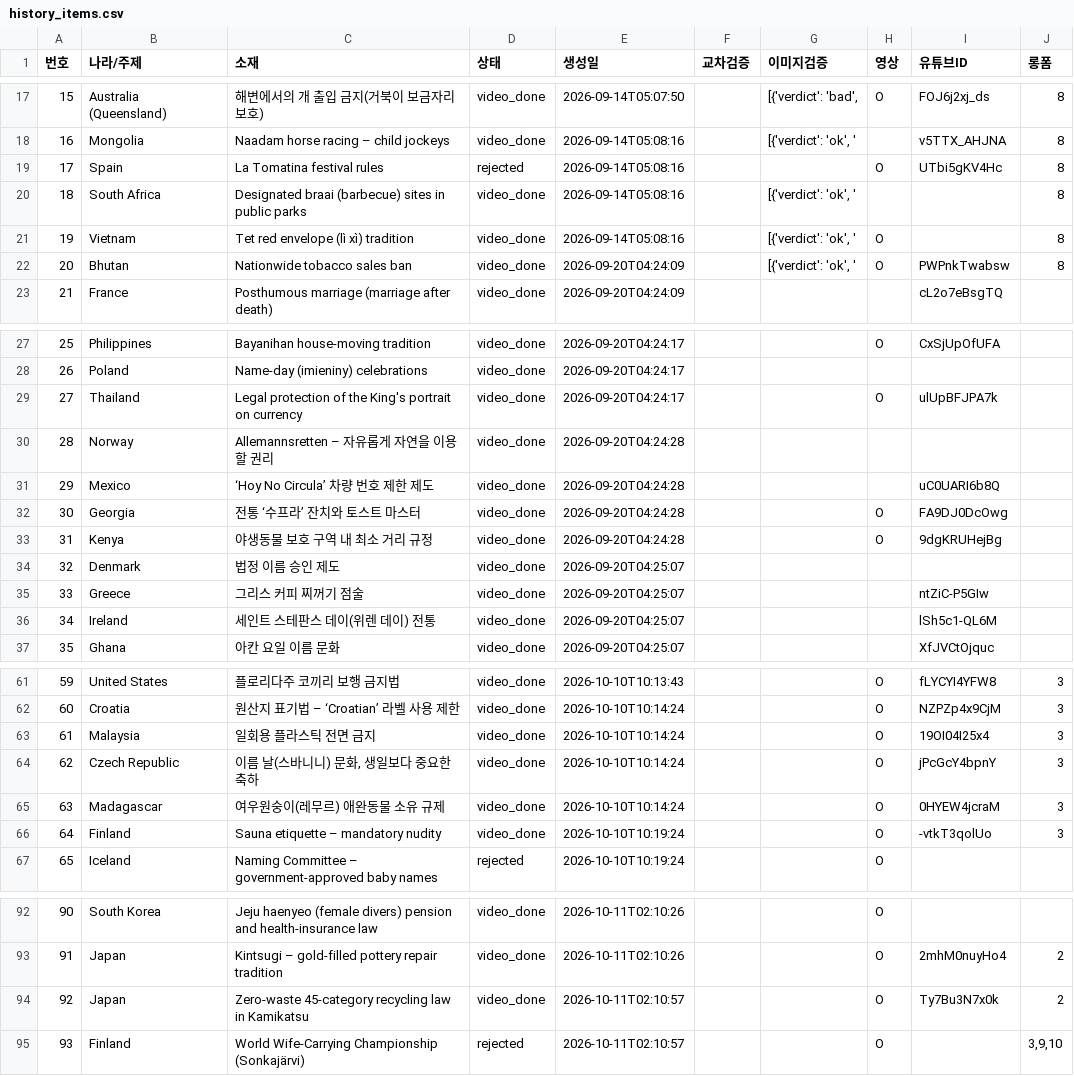
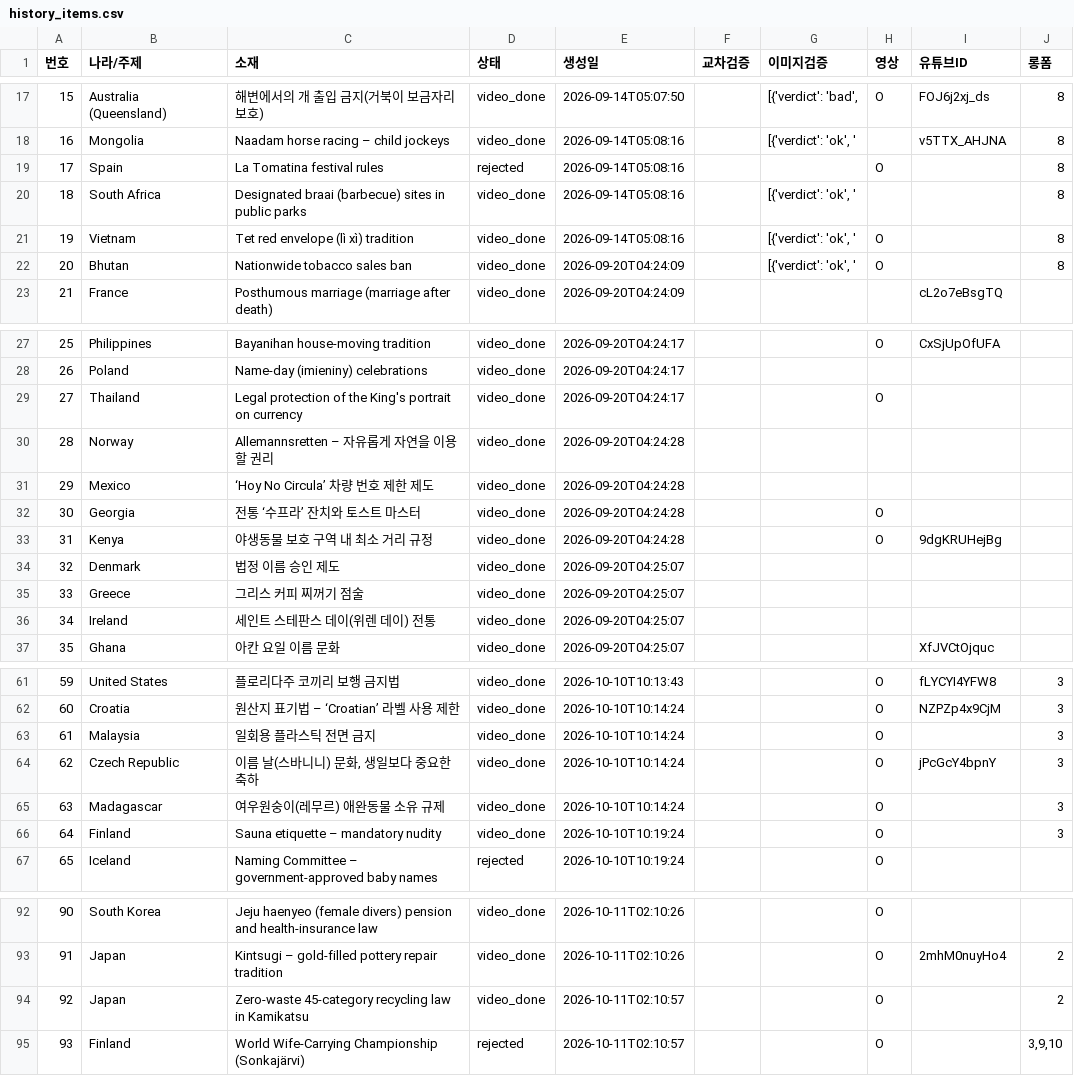
Before and after one commit to gonmau/shorts, a CSV file: history_items.csv, drawn as a sheet; only a part is shown, gaps mark what is left out; the diff covers the shown part only.

Commit message:
chore: update history_items.csv from PC

```diff
--- a/history_items.csv
+++ b/history_items.csv
@@ -18,6 +18,6 @@
 16,Mongolia,Naadam horse racing – child jockeys,video_done,2026-09-14T05:08:16,,"[{'verdict': 'ok', '",,v5TTX_AHJNA,8
-17,Spain,La Tomatina festival rules,rejected,2026-09-14T05:08:16,,,O,UTbi5gKV4Hc,8
+17,Spain,La Tomatina festival rules,rejected,2026-09-14T05:08:16,,,O,,8
 18,South Africa,Designated braai (barbecue) sites in public parks,video_done,2026-09-14T05:08:16,,"[{'verdict': 'ok', '",,,8
 19,Vietnam,Tet red envelope (lì xì) tradition,video_done,2026-09-14T05:08:16,,"[{'verdict': 'ok', '",O,,8
-20,Bhutan,Nationwide tobacco sales ban,video_done,2026-09-20T04:24:09,,"[{'verdict': 'ok', '",O,PWPnkTwabsw,8
+20,Bhutan,Nationwide tobacco sales ban,video_done,2026-09-20T04:24:09,,"[{'verdict': 'ok', '",O,,8
 21,France,Posthumous marriage (marriage after death),video_done,2026-09-20T04:24:09,,,,cL2o7eBsgTQ,
@@ -28,10 +28,10 @@
 26,Poland,Name‑day (imieniny) celebrations,video_done,2026-09-20T04:24:17,,,,,
-27,Thailand,Legal protection of the King's portrait on currency,video_done,2026-09-20T04:24:17,,,O,ulUpBFJPA7k,
+27,Thailand,Legal protection of the King's portrait on currency,video_done,2026-09-20T04:24:17,,,O,,
 28,Norway,Allemannsretten – 자유롭게 자연을 이용할 권리,video_done,2026-09-20T04:24:28,,,,,
-29,Mexico,‘Hoy No Circula’ 차량 번호 제한 제도,video_done,2026-09-20T04:24:28,,,,uC0UARI6b8Q,
-30,Georgia,전통 ‘수프라’ 잔치와 토스트 마스터,video_done,2026-09-20T04:24:28,,,O,FA9DJ0DcOwg,
+29,Mexico,‘Hoy No Circula’ 차량 번호 제한 제도,video_done,2026-09-20T04:24:28,,,,,
+30,Georgia,전통 ‘수프라’ 잔치와 토스트 마스터,video_done,2026-09-20T04:24:28,,,O,,
 31,Kenya,야생동물 보호 구역 내 최소 거리 규정,video_done,2026-09-20T04:24:28,,,O,9dgKRUHejBg,
 32,Denmark,법정 이름 승인 제도,video_done,2026-09-20T04:25:07,,,,,
-33,Greece,그리스 커피 찌꺼기 점술,video_done,2026-09-20T04:25:07,,,,ntZiC-P5GIw,
-34,Ireland,세인트 스테판스 데이(위렌 데이) 전통,video_done,2026-09-20T04:25:07,,,,lSh5c1-QL6M,
+33,Greece,그리스 커피 찌꺼기 점술,video_done,2026-09-20T04:25:07,,,,,
+34,Ireland,세인트 스테판스 데이(위렌 데이) 전통,video_done,2026-09-20T04:25:07,,,,,
 35,Ghana,아칸 요일 이름 문화,video_done,2026-09-20T04:25:07,,,,XfJVCtOjquc,
@@ -62,6 +62,6 @@
 60,Croatia,원산지 표기법 – ‘Croatian’ 라벨 사용 제한,video_done,2026-10-10T10:14:24,,,O,NZPZp4x9CjM,3
-61,Malaysia,일회용 플라스틱 전면 금지,video_done,2026-10-10T10:14:24,,,O,19OI04I25x4,3
+61,Malaysia,일회용 플라스틱 전면 금지,video_done,2026-10-10T10:14:24,,,O,,3
 62,Czech Republic,"이름 날(스바니니) 문화, 생일보다 중요한 축하",video_done,2026-10-10T10:14:24,,,O,jPcGcY4bpnY,3
-63,Madagascar,여우원숭이(레무르) 애완동물 소유 규제,video_done,2026-10-10T10:14:24,,,O,0HYEW4jcraM,3
-64,Finland,Sauna etiquette – mandatory nudity,video_done,2026-10-10T10:19:24,,,O,-vtkT3qolUo,3
+63,Madagascar,여우원숭이(레무르) 애완동물 소유 규제,video_done,2026-10-10T10:14:24,,,O,,3
+64,Finland,Sauna etiquette – mandatory nudity,video_done,2026-10-10T10:19:24,,,O,,3
 65,Iceland,Naming Committee – government‑approved baby names,rejected,2026-10-10T10:19:24,,,O,,
@@ -93,3 +93,3 @@
 91,Japan,Kintsugi – gold‑filled pottery repair tradition,video_done,2026-10-11T02:10:26,,,O,2mhM0nuyHo4,2
-92,Japan,Zero‑waste 45‑category recycling law in Kamikatsu,video_done,2026-10-11T02:10:57,,,O,Ty7Bu3N7x0k,2
+92,Japan,Zero‑waste 45‑category recycling law in Kamikatsu,video_done,2026-10-11T02:10:57,,,O,,2
 93,Finland,World Wife‑Carrying Championship (Sonkajärvi),rejected,2026-10-11T02:10:57,,,O,,"3,9,10"
```
Also changed, not shown: 8 edited cells elsewhere in this file.
